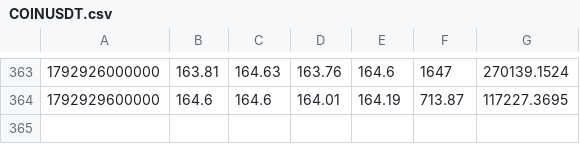
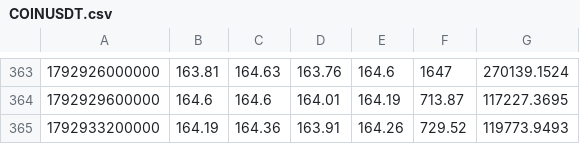
Before and after one commit to joezzy-web3/off-hours, a CSV file: data/recent/COINUSDT.csv, drawn as a sheet; only a part is shown, gaps mark what is left out.

```diff
--- a/data/recent/COINUSDT.csv
+++ b/data/recent/COINUSDT.csv
@@ -364 +364,2 @@
 1792929600000,164.6,164.6,164.01,164.19,713.87,117227.3695
+1792933200000,164.19,164.36,163.91,164.26,729.52,119773.9493
```
Also changed, not shown: data/recent/AAPLUSDT.csv, data/recent/AMZNUSDT.csv, 16 other files.
